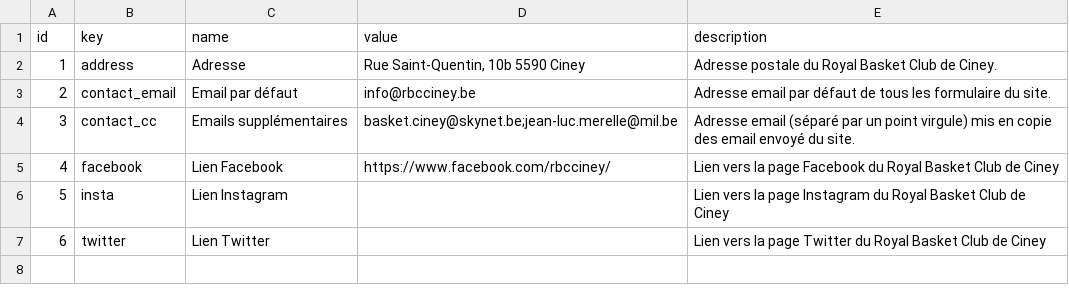
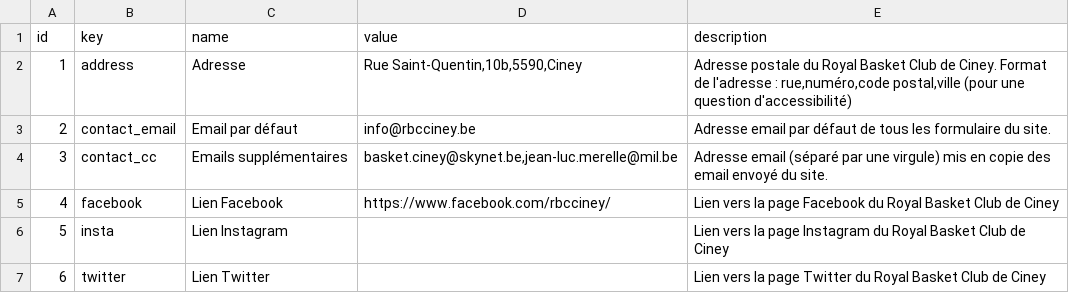
Before and after one commit to MrCaktuz/PFE, a CSV file: laravel/database/seeds/csv/settings.csv, drawn as a sheet.

```diff
--- a/laravel/database/seeds/csv/settings.csv
+++ b/laravel/database/seeds/csv/settings.csv
@@ -1,5 +1,5 @@
 id;key;name;value;description
-1;address;Adresse;Rue Saint-Quentin, 10b 5590 Ciney;Adresse postale du Royal Basket Club de Ciney.
+1;address;Adresse;Rue Saint-Quentin,10b,5590,Ciney;Adresse postale du Royal Basket Club de Ciney. Format de l'adresse : rue,numéro,code postal,ville (pour une question d'accessibilité)
 2;contact_email;Email par défaut;info@rbcciney.be;Adresse email par défaut de tous les formulaire du site.
-3;contact_cc;Emails supplémentaires;"basket.ciney@skynet.be;jean-luc.merelle@mil.be";Adresse email (séparé par un point virgule) mis en copie des email envoyé du site.
+3;contact_cc;Emails supplémentaires;basket.ciney@skynet.be,jean-luc.merelle@mil.be;Adresse email (séparé par une virgule) mis en copie des email envoyé du site.
 4;facebook;Lien Facebook;https://www.facebook.com/rbcciney/;Lien vers la page Facebook du Royal Basket Club de Ciney
```
Also changed, not shown: laravel/database/seeds/csv/games.csv, laravel/database/seeds/csv/home.csv, 29 other files.
